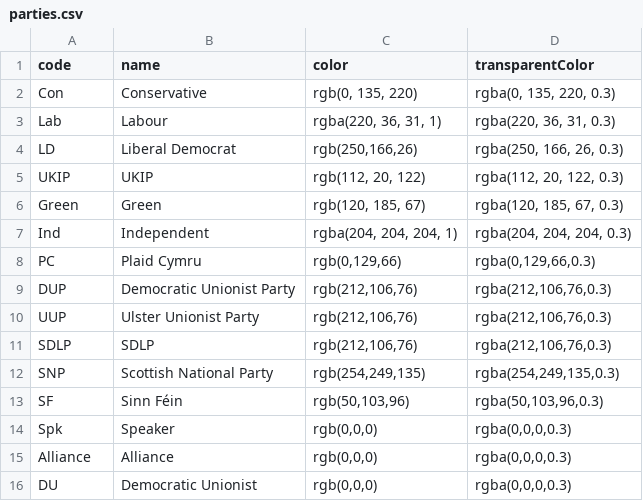
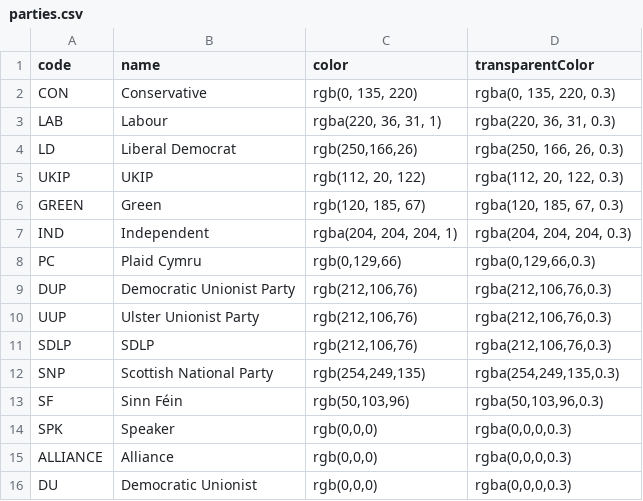
Before and after one commit to DataDweeb/Politics, a CSV file: uk/parties.csv, drawn as a sheet.

Commit message:
Update parties.csv

```diff
--- a/uk/parties.csv
+++ b/uk/parties.csv
@@ -1,8 +1,8 @@
 code,name,color,transparentColor
-Con,Conservative,"rgb(0, 135, 220)","rgba(0, 135, 220, 0.3)"
-Lab,Labour,"rgba(220, 36, 31, 1)","rgba(220, 36, 31, 0.3)"
+CON,Conservative,"rgb(0, 135, 220)","rgba(0, 135, 220, 0.3)"
+LAB,Labour,"rgba(220, 36, 31, 1)","rgba(220, 36, 31, 0.3)"
 LD,Liberal Democrat,"rgb(250,166,26)","rgba(250, 166, 26, 0.3)"
 UKIP,UKIP,"rgb(112, 20, 122)","rgba(112, 20, 122, 0.3)"
-Green,Green,"rgb(120, 185, 67)","rgba(120, 185, 67, 0.3)"
-Ind,Independent,"rgba(204, 204, 204, 1)","rgba(204, 204, 204, 0.3)"
+GREEN,Green,"rgb(120, 185, 67)","rgba(120, 185, 67, 0.3)"
+IND,Independent,"rgba(204, 204, 204, 1)","rgba(204, 204, 204, 0.3)"
 PC,Plaid Cymru,"rgb(0,129,66)","rgba(0,129,66,0.3)"
@@ -13,4 +13,4 @@ SNP,Scottish National Party,"rgb(254,249,135)","rgba(254,249,135,0.3)"
 SF,Sinn Féin,"rgb(50,103,96)","rgba(50,103,96,0.3)"
-Spk,Speaker,"rgb(0,0,0)","rgba(0,0,0,0.3)"
-Alliance,Alliance,"rgb(0,0,0)","rgba(0,0,0,0.3)"
+SPK,Speaker,"rgb(0,0,0)","rgba(0,0,0,0.3)"
+ALLIANCE,Alliance,"rgb(0,0,0)","rgba(0,0,0,0.3)"
 DU,Democratic Unionist,"rgb(0,0,0)","rgba(0,0,0,0.3)"
```
